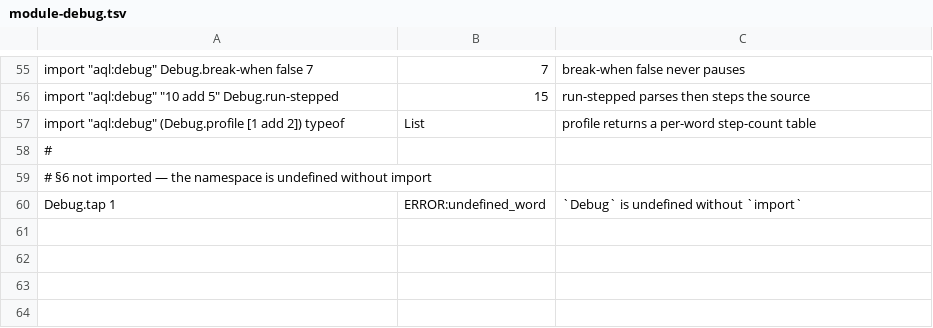
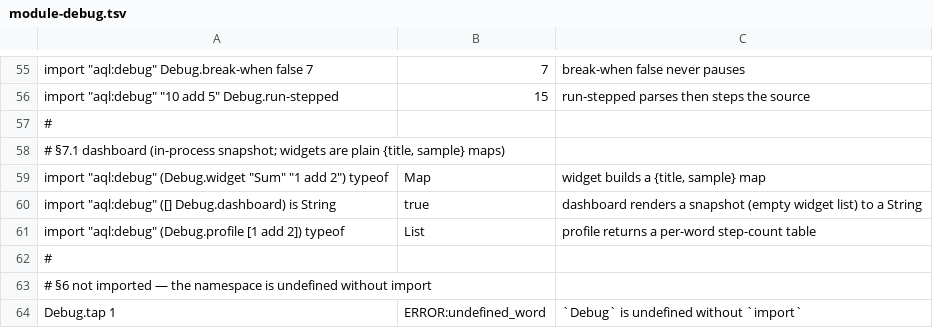
Before and after one commit to aql-lang/aql, a TSV file: lang/spec/module-debug.tsv, drawn as a sheet; only a part is shown, gaps mark what is left out; the diff names each change by its address in the sheet, - before the commit and + after, or states it on an @@ line.

```diff
--- a/lang/spec/module-debug.tsv
+++ b/lang/spec/module-debug.tsv
+row 57: #
+row 58: # §7.1 dashboard (in-process snapshot; widgets are plain {title, sample} maps)
+row 59: import "aql:debug" (Debug.widget "Sum" "1 add 2") typeof | Map | widget builds a {title, sample} map
+row 60: import "aql:debug" ([] Debug.dashboard) is String | true | dashboard renders a snapshot (empty widget list) to a String
```
Also changed, not shown: 6 other files.
